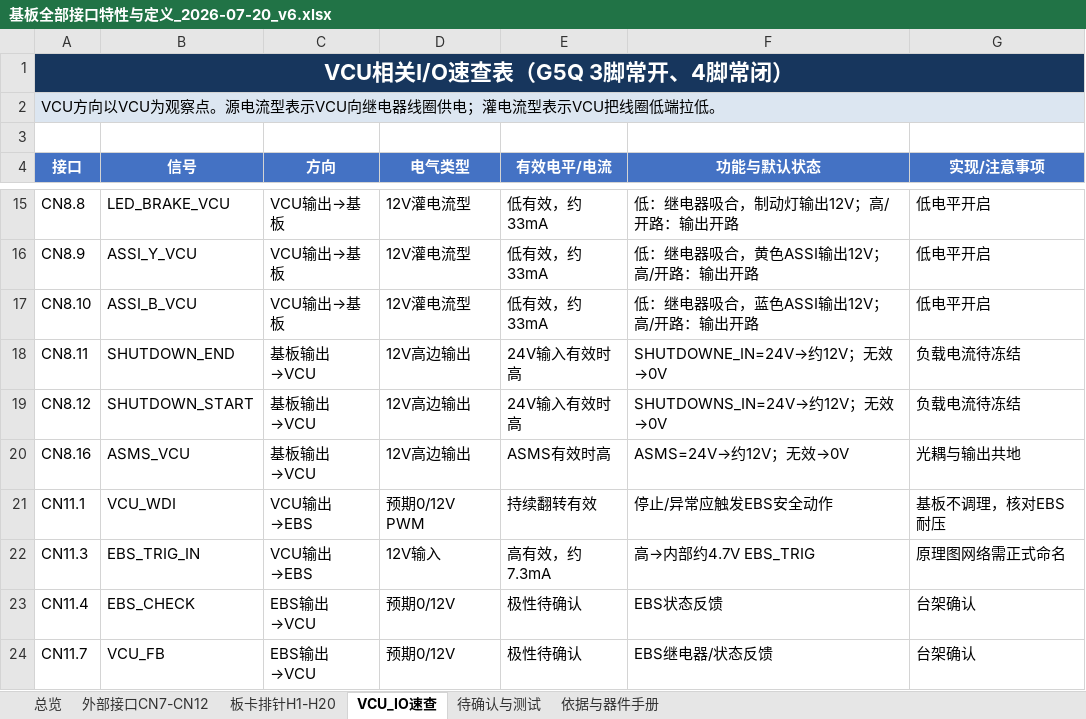
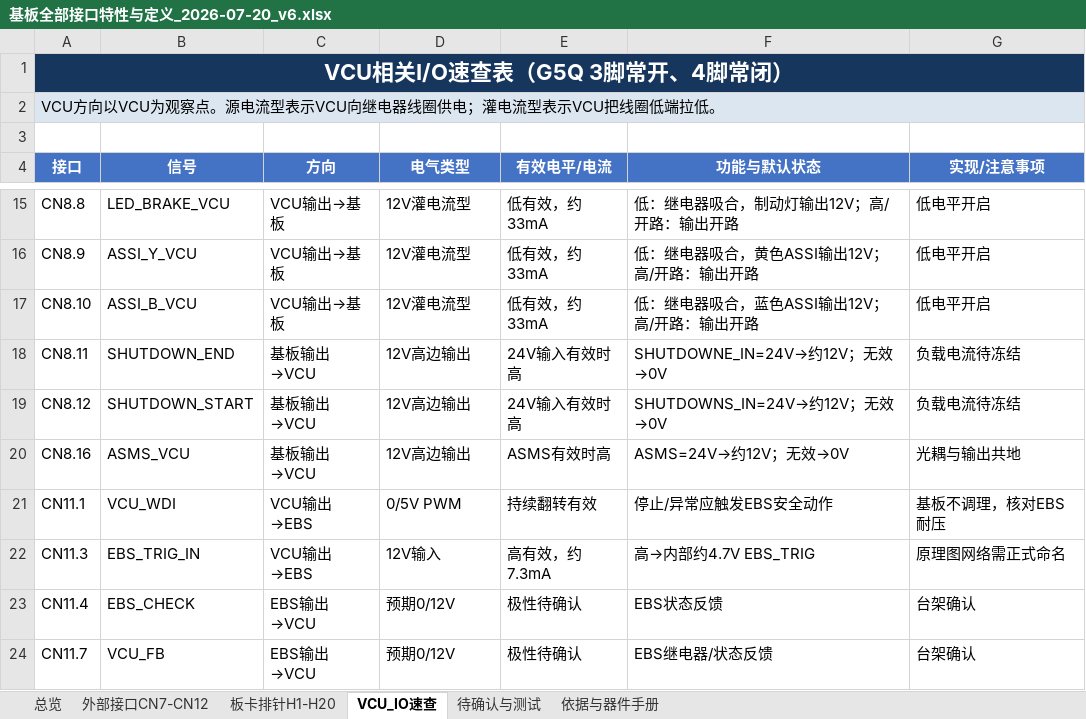
Before and after one commit to Wfscl0/RZS_Repository, an Excel workbook: 基板/基板全部接口特性与定义_2026-07-20_v6.xlsx, sheet VCU_IO速查, drawn as a sheet; only a part is shown, gaps mark what is left out; values as stored, in another font and other column widths than the file's, no borders; table styles not drawn; the diff names each change by its address in the sheet, - before the commit and + after, or states it on an @@ line.

```diff
--- a/基板/基板全部接口特性与定义_2026-07-20_v6.xlsx (sheet VCU_IO速查)
+++ b/基板/基板全部接口特性与定义_2026-07-20_v6.xlsx (sheet VCU_IO速查)
-D21 (电气类型): 预期0/12V PWM
+D21 (电气类型): 0/5V PWM
```
Also changed, not shown: sheet 总览, sheet 待确认与测试, sheet 外部接口CN7-CN12, sheet 板卡排针H1-H20, 21 other files.
